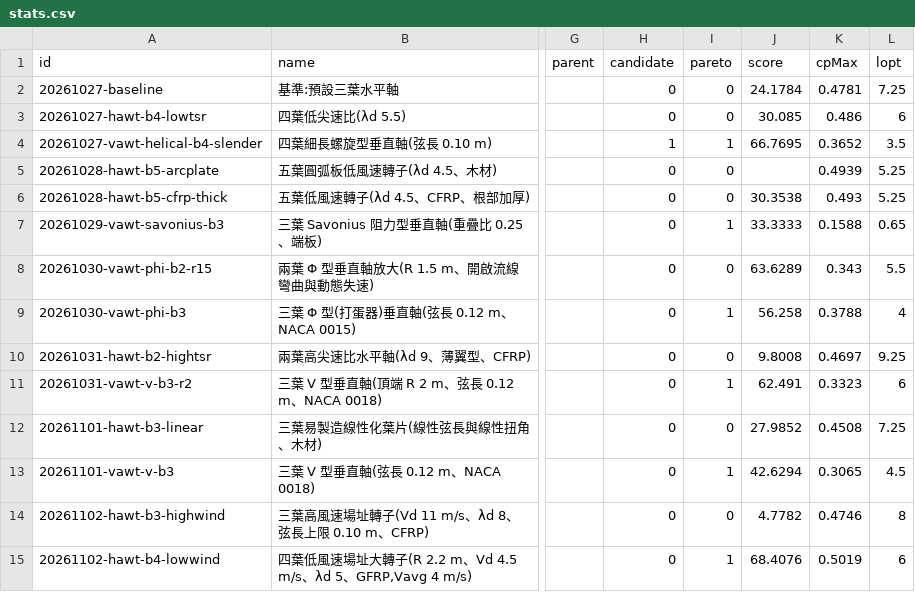
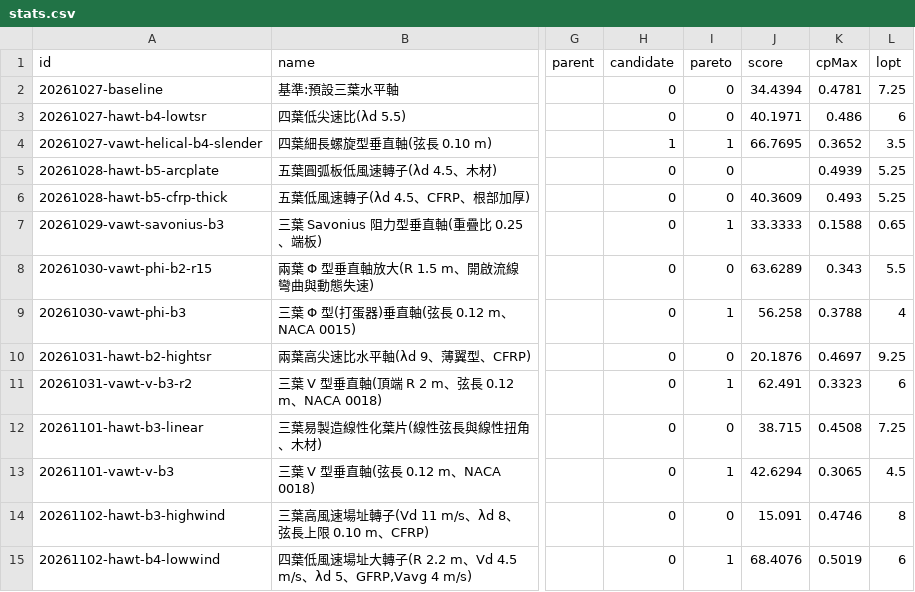
Before and after one commit to dofliu/bladeDesignNumericalTools, a CSV file: designs/stats.csv, drawn as a sheet; only a part is shown, gaps mark what is left out; the diff covers the shown part only; the diff names each change by its address in the sheet, - before the commit and + after, or states it on an @@ line.

```diff
--- a/designs/stats.csv
+++ b/designs/stats.csv
-J2 (score): 24.1784
+J2 (score): 34.4394
-J3 (score): 30.085
+J3 (score): 40.1971
-J6 (score): 30.3538
+J6 (score): 40.3609
-J10 (score): 9.8008
+J10 (score): 20.1876
-J12 (score): 27.9852
+J12 (score): 38.715
-J14 (score): 4.7782
+J14 (score): 15.091
```
Also changed, not shown: 1 added row and 7 edited cells elsewhere in this file, 17 other files.
